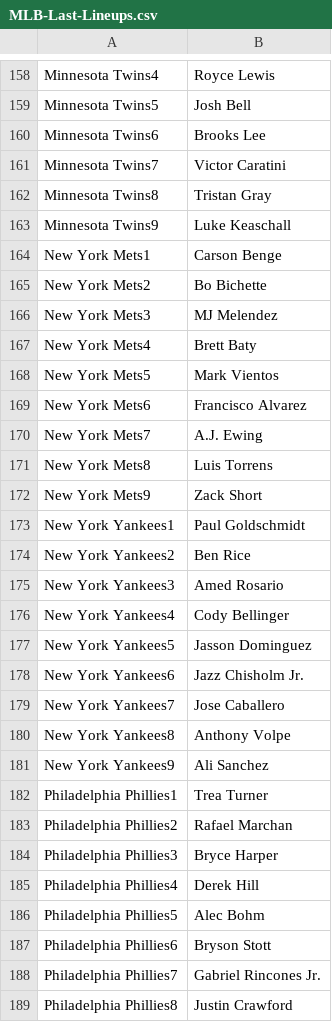
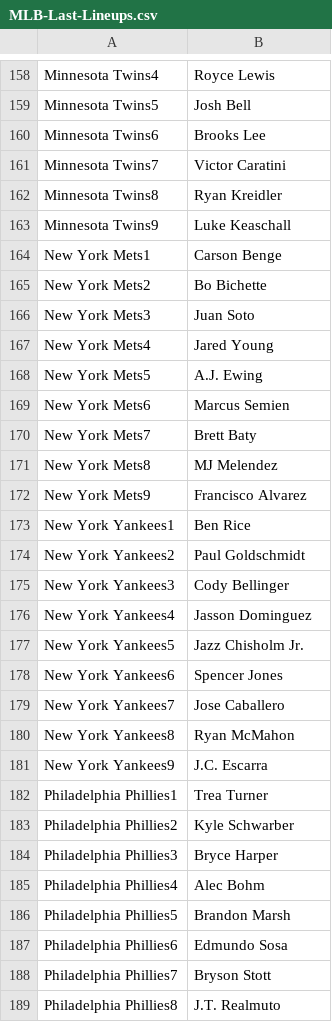
Before and after one commit to jack-simon4/jacks-models, a CSV file: src/assets/MLB-Last-Lineups.csv, drawn as a sheet; only a part is shown, gaps mark what is left out; the diff covers the shown part only.

```diff
--- a/src/assets/MLB-Last-Lineups.csv
+++ b/src/assets/MLB-Last-Lineups.csv
@@ -161,3 +161,3 @@ Minnesota Twins6,Brooks Lee
 Minnesota Twins7,Victor Caratini
-Minnesota Twins8,Tristan Gray
+Minnesota Twins8,Ryan Kreidler
 Minnesota Twins9,Luke Keaschall
@@ -165,25 +165,25 @@ New York Mets1,Carson Benge
 New York Mets2,Bo Bichette
-New York Mets3,MJ Melendez
-New York Mets4,Brett Baty
-New York Mets5,Mark Vientos
-New York Mets6,Francisco Alvarez
-New York Mets7,A.J. Ewing
-New York Mets8,Luis Torrens
-New York Mets9,Zack Short
-New York Yankees1,Paul Goldschmidt
-New York Yankees2,Ben Rice
-New York Yankees3,Amed Rosario
-New York Yankees4,Cody Bellinger
-New York Yankees5,Jasson Dominguez
-New York Yankees6,Jazz Chisholm Jr.
+New York Mets3,Juan Soto
+New York Mets4,Jared Young
+New York Mets5,A.J. Ewing
+New York Mets6,Marcus Semien
+New York Mets7,Brett Baty
+New York Mets8,MJ Melendez
+New York Mets9,Francisco Alvarez
+New York Yankees1,Ben Rice
+New York Yankees2,Paul Goldschmidt
+New York Yankees3,Cody Bellinger
+New York Yankees4,Jasson Dominguez
+New York Yankees5,Jazz Chisholm Jr.
+New York Yankees6,Spencer Jones
 New York Yankees7,Jose Caballero
-New York Yankees8,Anthony Volpe
-New York Yankees9,Ali Sanchez
+New York Yankees8,Ryan McMahon
+New York Yankees9,J.C. Escarra
 Philadelphia Phillies1,Trea Turner
-Philadelphia Phillies2,Rafael Marchan
+Philadelphia Phillies2,Kyle Schwarber
 Philadelphia Phillies3,Bryce Harper
-Philadelphia Phillies4,Derek Hill
-Philadelphia Phillies5,Alec Bohm
-Philadelphia Phillies6,Bryson Stott
-Philadelphia Phillies7,Gabriel Rincones Jr.
-Philadelphia Phillies8,Justin Crawford
+Philadelphia Phillies4,Alec Bohm
+Philadelphia Phillies5,Brandon Marsh
+Philadelphia Phillies6,Edmundo Sosa
+Philadelphia Phillies7,Bryson Stott
+Philadelphia Phillies8,J.T. Realmuto
```
Also changed, not shown: 28 edited cells elsewhere in this file, src/assets/MLB-Lineups.csv, src/assets/MLB-Player-Props.csv, 1 other file.
